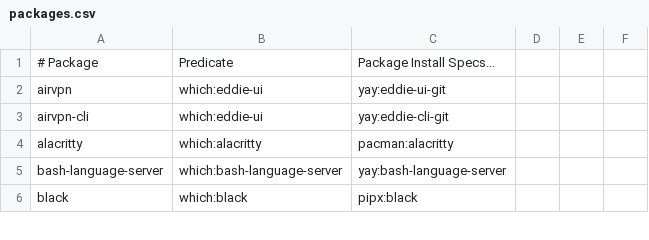
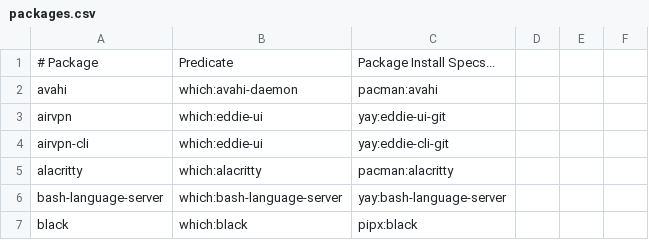
Before and after one commit to mohkale/dotfiles, a CSV file: setup/packages.csv, drawn as a sheet; only a part is shown; the diff names each change by its address in the sheet, - before the commit and + after, or states it on an @@ line.

Commit message:
avahi: Initial commit package configuration

```diff
--- a/setup/packages.csv
+++ b/setup/packages.csv
+row 2: avahi | which:avahi-daemon | pacman:avahi
```
Also changed, not shown: 4 other files.
